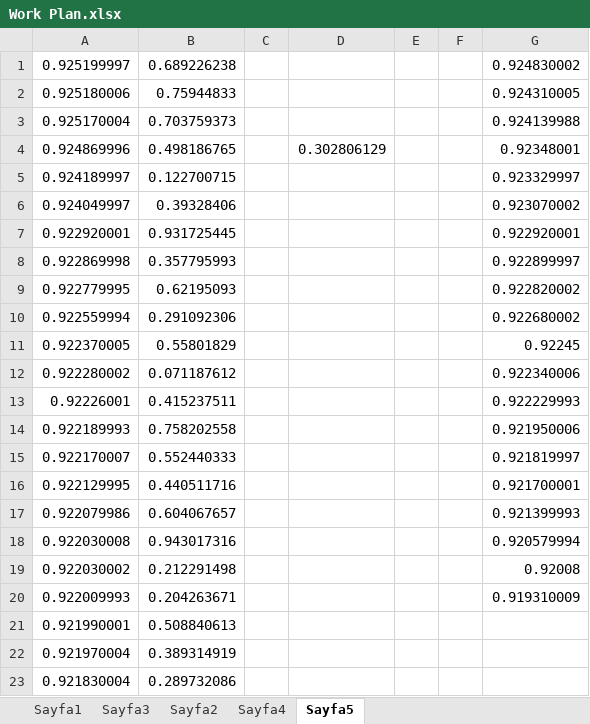
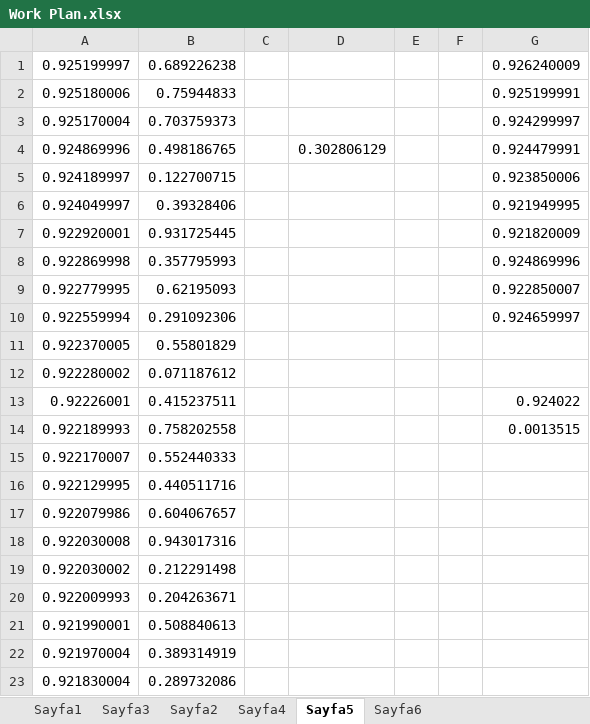
Before and after one commit to ufukcbicici/phd_work, an Excel workbook: Work Plan.xlsx, sheet Sayfa5, drawn as a sheet; only a part is shown; values as stored, in another font and other column widths than the file's, no borders; the diff names each change by its address in the sheet, - before the commit and + after, or states it on an @@ line.

```diff
--- a/Work Plan.xlsx (sheet Sayfa5)
+++ b/Work Plan.xlsx (sheet Sayfa5)
+sheet tab: Sayfa6
-G1: 0.924830002
+G1: 0.926240009
-G2: 0.924310005
+G2: 0.925199991
-G3: 0.924139988
+G3: 0.924299997
-G4: 0.92348001
+G4: 0.924479991
-G5: 0.923329997
+G5: 0.923850006
-G6: 0.923070002
+G6: 0.921949995
-G7: 0.922920001
+G7: 0.921820009
-G8: 0.922899997
+G8: 0.924869996
-G9: 0.922820002
+G9: 0.922850007
-G10: 0.922680002
+G10: 0.924659997
-G11: 0.92245
+G11: (empty)
-G12: 0.922340006
+G12: (empty)
-G13: 0.922229993
+G13: 0.924022
-G14: 0.921950006
+G14: 0.0013515
-G15: 0.921819997
+G15: (empty)
-G16: 0.921700001
+G16: (empty)
-G17: 0.921399993
+G17: (empty)
-G18: 0.920579994
+G18: (empty)
-G19: 0.92008
+G19: (empty)
-G20: 0.919310009
+G20: (empty)
```
Also changed, not shown: sheet Sayfa1, formulas that keep their value, 4 other files.
